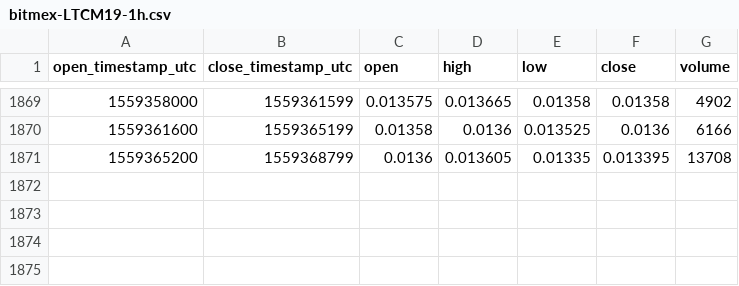
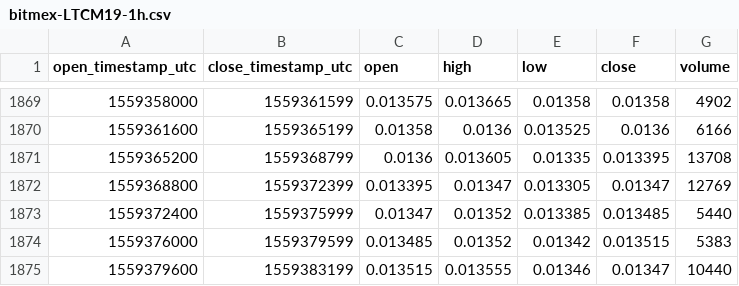
Before and after one commit to cryptobigbro/bitmex-LTCM19, a CSV file: bitmex-LTCM19-1h.csv, drawn as a sheet; only a part is shown, gaps mark what is left out; the diff names each change by its address in the sheet, - before the commit and + after, or states it on an @@ line.

Commit message:
Update OHLCV data.

```diff
--- a/bitmex-LTCM19-1h.csv
+++ b/bitmex-LTCM19-1h.csv
+row 1872: 1559368800 | 1559372399 | 0.013395 | 0.01347 | 0.013305 | 0.01347 | 12769
+row 1873: 1559372400 | 1559375999 | 0.01347 | 0.01352 | 0.013385 | 0.013485 | 5440
+row 1874: 1559376000 | 1559379599 | 0.013485 | 0.01352 | 0.01342 | 0.013515 | 5383
+row 1875: 1559379600 | 1559383199 | 0.013515 | 0.013555 | 0.01346 | 0.01347 | 10440
```
